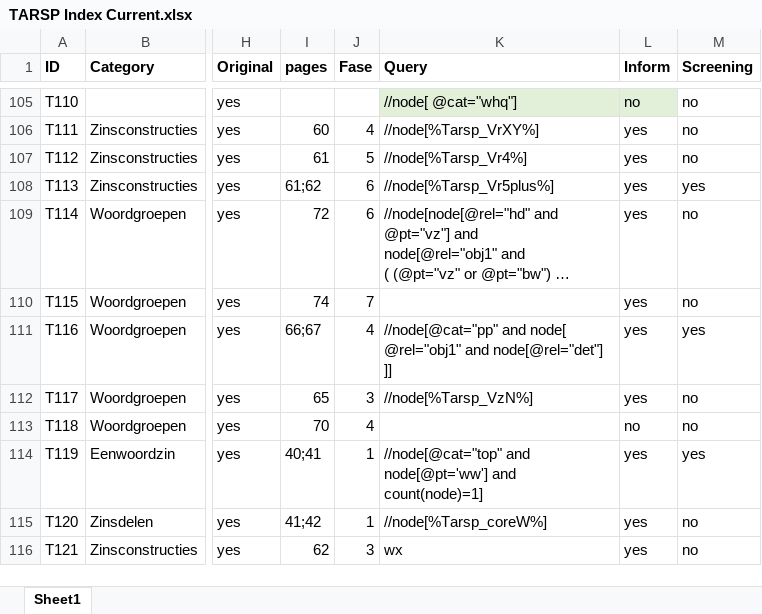
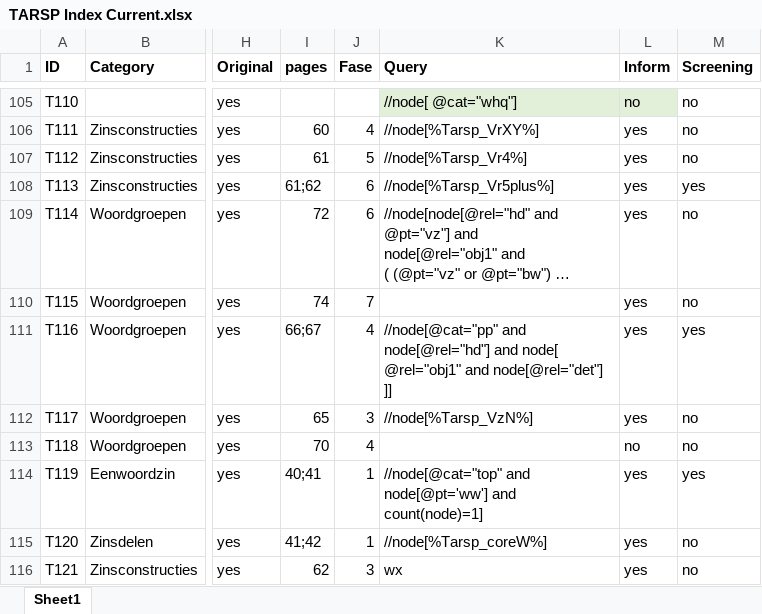
Before and after one commit to UUDigitalHumanitieslab/sastadev, an Excel workbook: methods/TARSP Index Current.xlsx, sheet Sheet1, drawn as a sheet; only a part is shown, gaps mark what is left out; long unchanged cells end in …; values as stored, in another font and other column widths than the file's, no borders; the diff names each change by its address in the sheet, - before the commit and + after, or states it on an @@ line.

```diff
--- a/methods/TARSP Index Current.xlsx (sheet Sheet1)
+++ b/methods/TARSP Index Current.xlsx (sheet Sheet1)
-K111 (Query): //node[@cat="pp" and node[ @rel="obj1"…
+K111 (Query): //node[@cat="pp" and node[@rel="hd"] and node[ @rel="obj1"…
```
Also changed, not shown: 12 other files.
